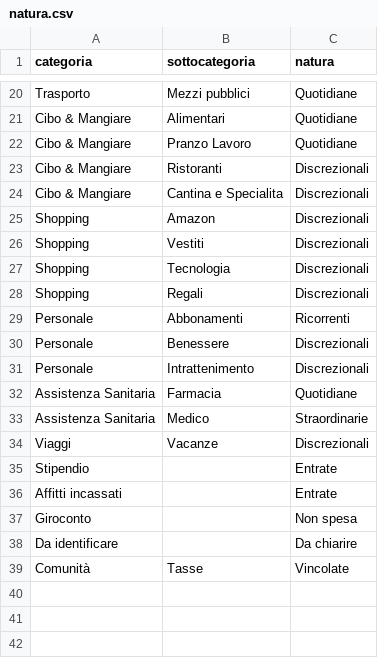
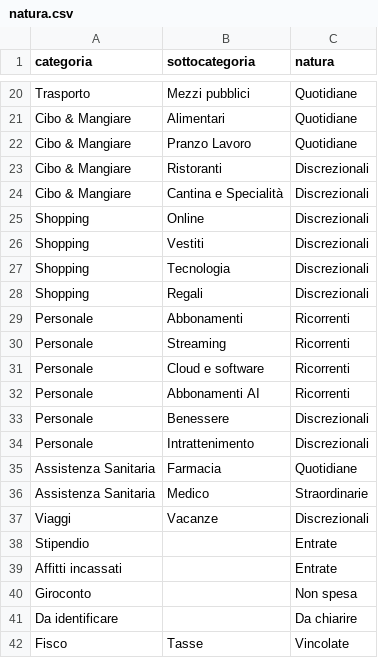
Before and after one commit to pubule/budget-manager, a CSV file: natura.csv, drawn as a sheet; only a part is shown, gaps mark what is left out.

```diff
--- a/natura.csv
+++ b/natura.csv
@@ -23,4 +23,4 @@ Cibo & Mangiare;Pranzo Lavoro;Quotidiane
 Cibo & Mangiare;Ristoranti;Discrezionali
-Cibo & Mangiare;Cantina e Specialita;Discrezionali
-Shopping;Amazon;Discrezionali
+Cibo & Mangiare;Cantina e Specialità;Discrezionali
+Shopping;Online;Discrezionali
 Shopping;Vestiti;Discrezionali
@@ -29,2 +29,5 @@ Shopping;Regali;Discrezionali
 Personale;Abbonamenti;Ricorrenti
+Personale;Streaming;Ricorrenti
+Personale;Cloud e software;Ricorrenti
+Personale;Abbonamenti AI;Ricorrenti
 Personale;Benessere;Discrezionali
@@ -38,2 +41,2 @@ Giroconto;;Non spesa
 Da identificare;;Da chiarire
-Comunità;Tasse;Vincolate
+Fisco;Tasse;Vincolate
```
Also changed, not shown: categorie_merge.csv, correzioni.csv, 9 other files.
